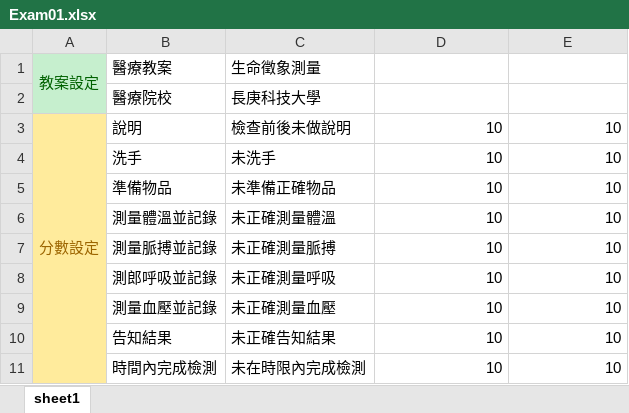
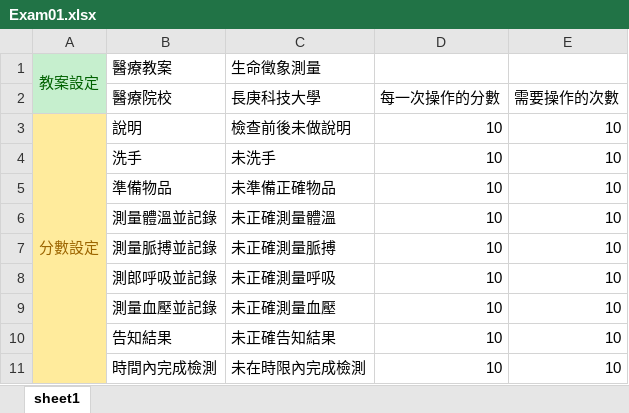
Before and after one commit to manofmoutain/VR_Long-term_Care, an Excel workbook: Assets/外部修改檔案/Exam01.xlsx, sheet sheet1, drawn as a sheet; values as stored, in another font and other column widths than the file's, no borders; the diff names each change by its address in the sheet, - before the commit and + after, or states it on an @@ line.

```diff
--- a/Assets/外部修改檔案/Exam01.xlsx (sheet sheet1)
+++ b/Assets/外部修改檔案/Exam01.xlsx (sheet sheet1)
-D2: (empty)
+D2: 每一次操作的分數
-E2: (empty)
+E2: 需要操作的次數
```
Also changed, not shown: Assets/外部修改檔案/Exam02.xlsx, 23 other files.
